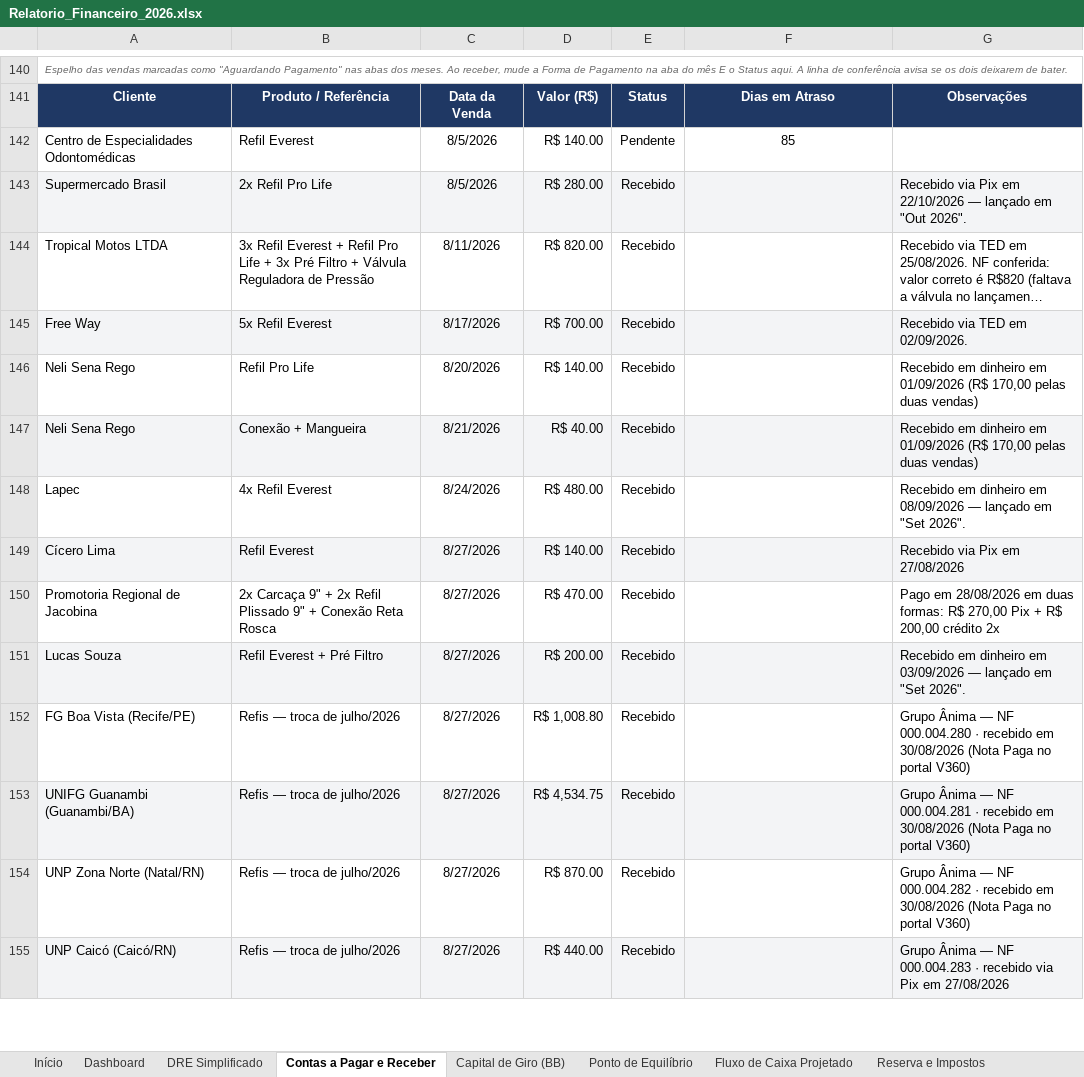
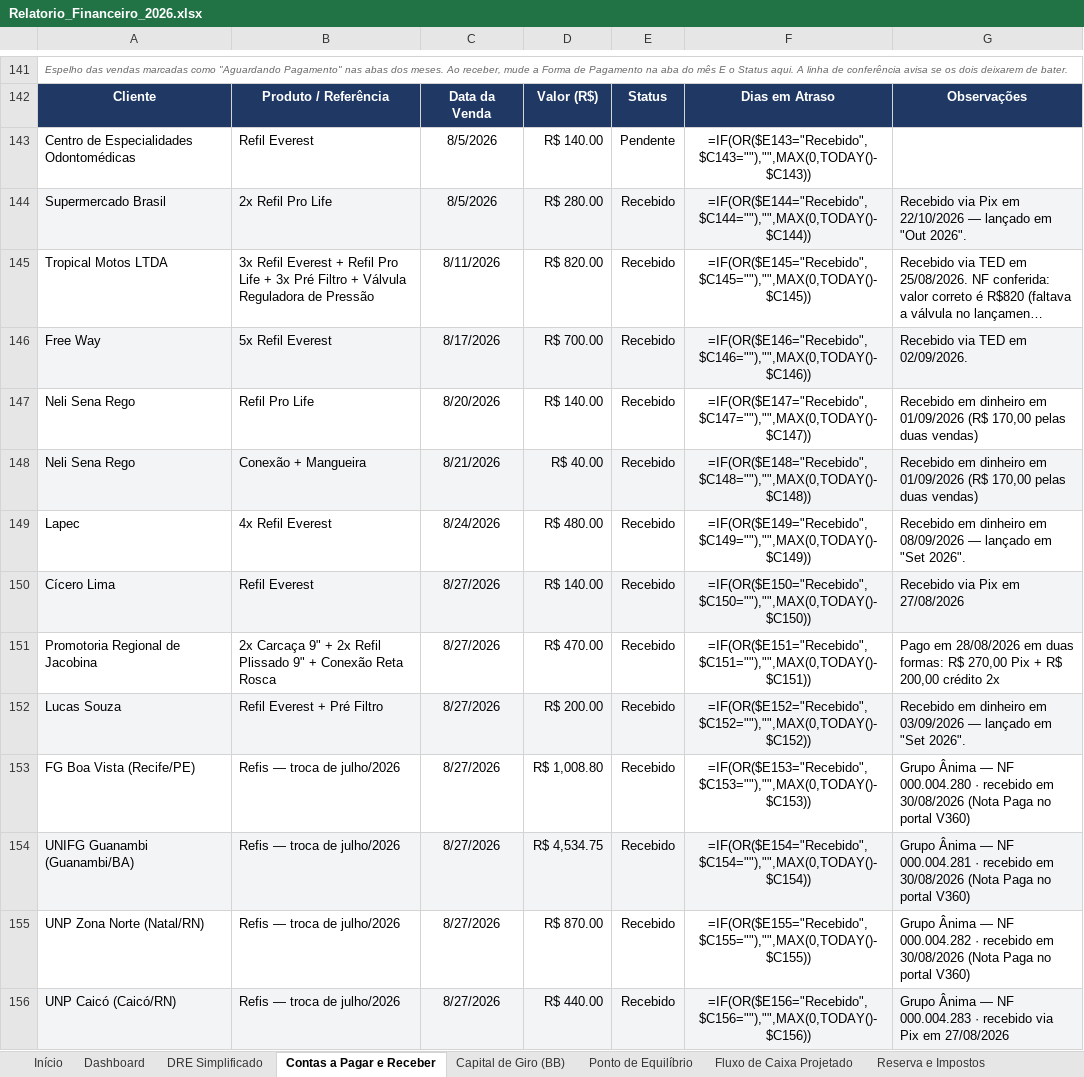
Before and after one commit to backupplanetaagua2025-hub/financeiro, an Excel workbook: Relatorio_Financeiro_2026.xlsx, sheet Contas a Pagar e Receber, drawn as a sheet; only a part is shown, gaps mark what is left out; long unchanged cells end in …; values as stored, in another font and other column widths than the file's, no borders; formulas without a stored value are shown as written; addresses are those after the commit; the diff covers the shown part only; the diff names each change by its address in the sheet, - before the commit and + after, or states it on an @@ line.

```diff
--- a/Relatorio_Financeiro_2026.xlsx (sheet Contas a Pagar e Receber)
+++ b/Relatorio_Financeiro_2026.xlsx (sheet Contas a Pagar e Receber)
-F143: 85
+F143: =IF(OR($E143="Recebido",$C143=""),"",MAX(0,TODAY()-$C143))
-F144: (empty)
+F144: =IF(OR($E144="Recebido",$C144=""),"",MAX(0,TODAY()-$C144))
-F145: (empty)
+F145: =IF(OR($E145="Recebido",$C145=""),"",MAX(0,TODAY()-$C145))
-F146: (empty)
+F146: =IF(OR($E146="Recebido",$C146=""),"",MAX(0,TODAY()-$C146))
-F147: (empty)
+F147: =IF(OR($E147="Recebido",$C147=""),"",MAX(0,TODAY()-$C147))
-F148: (empty)
+F148: =IF(OR($E148="Recebido",$C148=""),"",MAX(0,TODAY()-$C148))
-F149: (empty)
+F149: =IF(OR($E149="Recebido",$C149=""),"",MAX(0,TODAY()-$C149))
-F150: (empty)
+F150: =IF(OR($E150="Recebido",$C150=""),"",MAX(0,TODAY()-$C150))
-F151: (empty)
+F151: =IF(OR($E151="Recebido",$C151=""),"",MAX(0,TODAY()-$C151))
-F152: (empty)
+F152: =IF(OR($E152="Recebido",$C152=""),"",MAX(0,TODAY()-$C152))
-F153: (empty)
+F153: =IF(OR($E153="Recebido",$C153=""),"",MAX(0,TODAY()-$C153))
-F154: (empty)
+F154: =IF(OR($E154="Recebido",$C154=""),"",MAX(0,TODAY()-$C154))
-F155: (empty)
+F155: =IF(OR($E155="Recebido",$C155=""),"",MAX(0,TODAY()-$C155))
-F156: (empty)
+F156: =IF(OR($E156="Recebido",$C156=""),"",MAX(0,TODAY()-$C156))
```
Also changed, not shown: other rows of this sheet, sheet DRE Simplificado, sheet Dashboard, sheet Precificação e Margem, sheet Conciliação Bancária, sheet Orçado vs Realizado, sheet Out 2026, 16 more sheets, charts or pictures.
